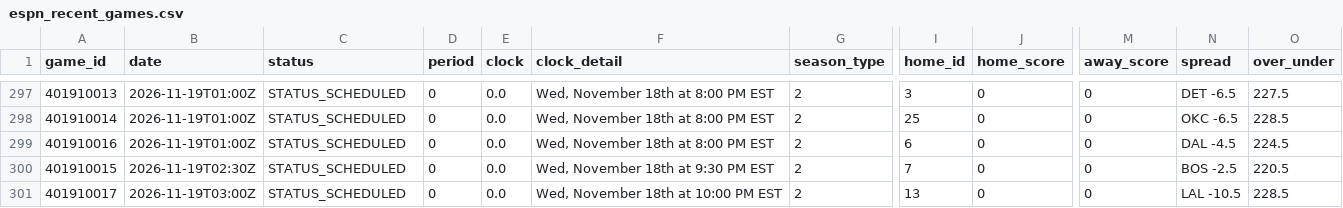
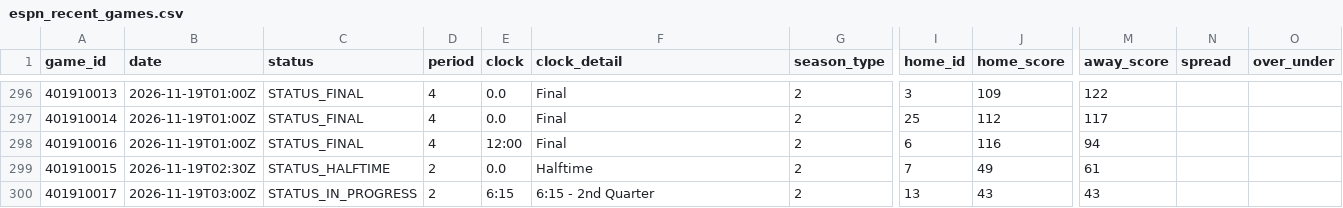
Before and after one commit to Thakky001/NBA, a CSV file: data/raw/espn_recent_games.csv, drawn as a sheet; only a part is shown, gaps mark what is left out; addresses are those after the commit; the diff covers the shown part only; the diff names each change by its address in the sheet, - before the commit and + after, or states it on an @@ line.

```diff
--- a/data/raw/espn_recent_games.csv
+++ b/data/raw/espn_recent_games.csv
-C296:C298 (status): STATUS_SCHEDULED
+C296:C298 (status): STATUS_FINAL
-D296:D298 (period): 0
+D296:D298 (period): 4
-F296:F298 (clock_detail): Wed, November 18th at 8:00 PM EST
+F296:F298 (clock_detail): Final
-J296 (home_score): 0
+J296 (home_score): 109
-M296 (away_score): 0
+M296 (away_score): 122
-N296 (spread): DET -6.5
+N296 (spread): (empty)
-O296 (over_under): 227.5
+O296 (over_under): (empty)
-J297 (home_score): 0
+J297 (home_score): 112
-M297 (away_score): 0
+M297 (away_score): 117
-N297 (spread): OKC -6.5
+N297 (spread): (empty)
-O297 (over_under): 228.5
+O297 (over_under): (empty)
-E298 (clock): 0.0
+E298 (clock): 12:00
-J298 (home_score): 0
+J298 (home_score): 116
-M298 (away_score): 0
+M298 (away_score): 94
-N298 (spread): DAL -4.5
+N298 (spread): (empty)
-O298 (over_under): 224.5
+O298 (over_under): (empty)
-C299 (status): STATUS_SCHEDULED
+C299 (status): STATUS_HALFTIME
-D299:D300 (period): 0
+D299:D300 (period): 2
-F299 (clock_detail): Wed, November 18th at 9:30 PM EST
+F299 (clock_detail): Halftime
-J299 (home_score): 0
+J299 (home_score): 49
-M299 (away_score): 0
+M299 (away_score): 61
-N299 (spread): BOS -2.5
+N299 (spread): (empty)
-O299 (over_under): 220.5
+O299 (over_under): (empty)
-C300 (status): STATUS_SCHEDULED
+C300 (status): STATUS_IN_PROGRESS
-E300 (clock): 0.0
+E300 (clock): 6:15
-F300 (clock_detail): Wed, November 18th at 10:00 PM EST
+F300 (clock_detail): 6:15 - 2nd Quarter
-J300 (home_score): 0
+J300 (home_score): 43
-M300 (away_score): 0
+M300 (away_score): 43
-N300 (spread): LAL -10.5
+N300 (spread): (empty)
-O300 (over_under): 228.5
+O300 (over_under): (empty)
```
Also changed, not shown: 4 added rows, 1 removed row and 56 edited cells elsewhere in this file, data/raw/espn_rosters.csv, data/raw/espn_standings.csv, 1 other file.
